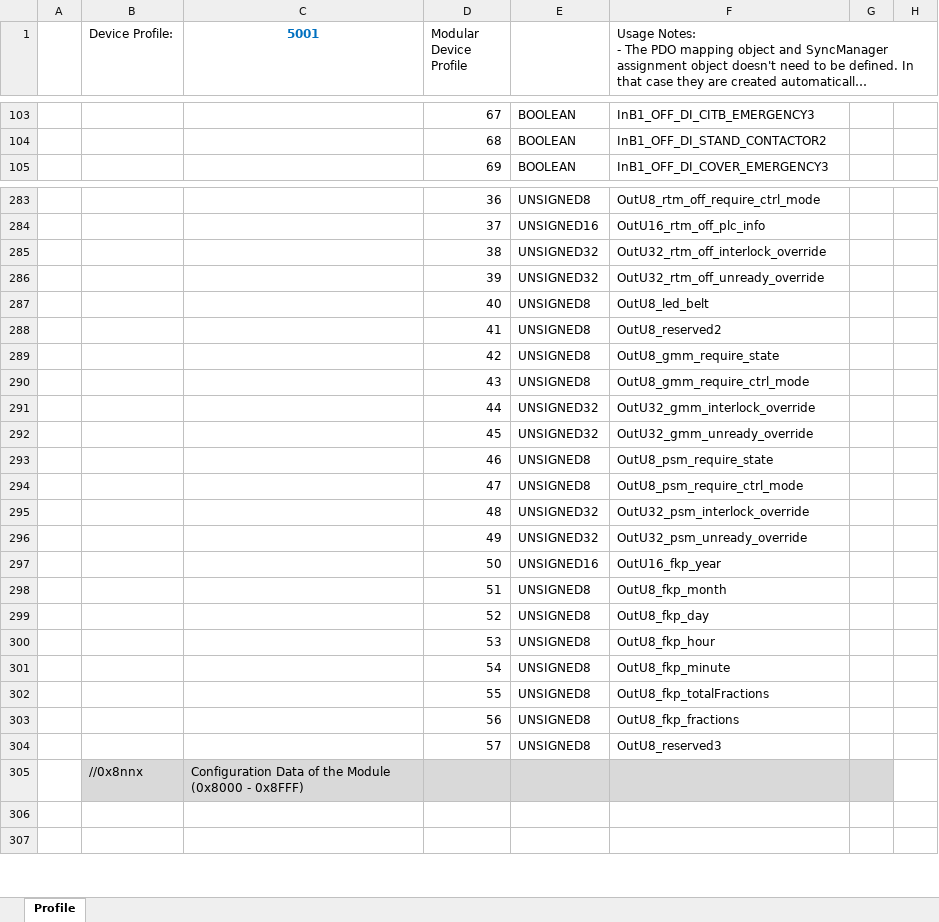
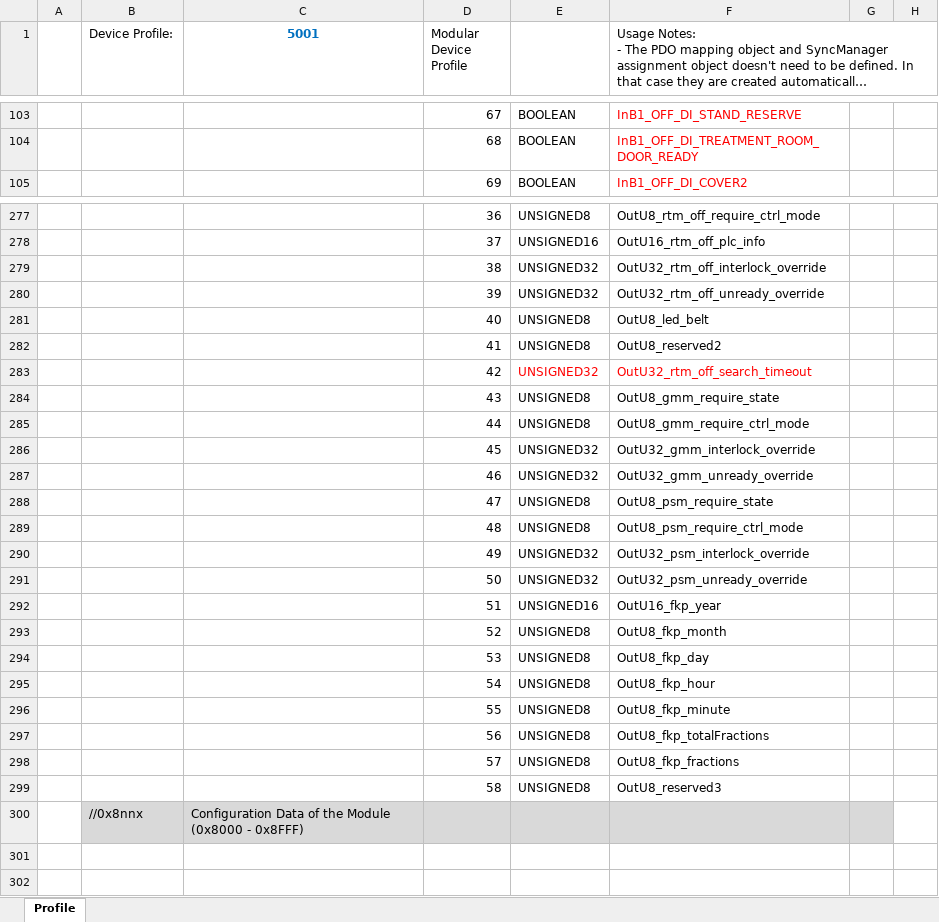
Before and after one commit to songbirdjp/CNNC_ARMCore, an Excel workbook: ArmCoreV1_QSPI/SSCProject/lan9252_app.xlsx, sheet Profile, drawn as a sheet; only a part is shown, gaps mark what is left out; long unchanged cells end in …; values as stored, in another font and other column widths than the file's, no borders; removed rows and columns are numbered as before the commit, all else as after; rows hold the shown columns only; the diff covers the shown part only; the diff names each change by its address in the sheet, - before the commit and + after, or states it on an @@ line.

```diff
--- a/ArmCoreV1_QSPI/SSCProject/lan9252_app.xlsx (sheet Profile)
+++ b/ArmCoreV1_QSPI/SSCProject/lan9252_app.xlsx (sheet Profile)
-F103:F105 text colour: black
+F103:F105 text colour: #FF0000
-F103: InB1_OFF_DI_CITB_EMERGENCY3
+F103: InB1_OFF_DI_STAND_RESERVE
-F104: InB1_OFF_DI_STAND_CONTACTOR2
+F104: InB1_OFF_DI_TREATMENT_ROOM_DOOR_READY
-F105: InB1_OFF_DI_COVER_EMERGENCY3
+F105: InB1_OFF_DI_COVER2
-E283: UNSIGNED8
+E283: UNSIGNED32
-E283:F283 text colour: black
+E283:F283 text colour: #FF0000
-F283: OutU8_gmm_require_state
+F283: OutU32_rtm_off_search_timeout
-F284: OutU8_gmm_require_ctrl_mode
+F284: OutU8_gmm_require_state
-E285: UNSIGNED32
+E285: UNSIGNED8
-F285: OutU32_gmm_interlock_override
+F285: OutU8_gmm_require_ctrl_mode
-F286: OutU32_gmm_unready_override
+F286: OutU32_gmm_interlock_override
-E287: UNSIGNED8
+E287: UNSIGNED32
-F287: OutU8_psm_require_state
+F287: OutU32_gmm_unready_override
-F288: OutU8_psm_require_ctrl_mode
+F288: OutU8_psm_require_state
-E289: UNSIGNED32
+E289: UNSIGNED8
-F289: OutU32_psm_interlock_override
+F289: OutU8_psm_require_ctrl_mode
-F290: OutU32_psm_unready_override
+F290: OutU32_psm_interlock_override
+row 291:  |  |  | 50 | UNSIGNED32 | OutU32_psm_unready_override
-D292 (Modular Device Profile): 50
+D292 (Modular Device Profile): 51
-row 298:  |  |  | 51 | UNSIGNED8 | OutU8_fkp_month
-F293: OutU8_fkp_day
+F293: OutU8_fkp_month
-F294: OutU8_fkp_hour
+F294: OutU8_fkp_day
-F295: OutU8_fkp_minute
+F295: OutU8_fkp_hour
-F296: OutU8_fkp_totalFractions
+F296: OutU8_fkp_minute
-F297: OutU8_fkp_fractions
+F297: OutU8_fkp_totalFractions
-F298: OutU8_reserved3
+F298: OutU8_fkp_fractions
+row 299:  |  |  | 58 | UNSIGNED8 | OutU8_reserved3
```
Also changed, not shown: other rows of this sheet, 5 other files.
